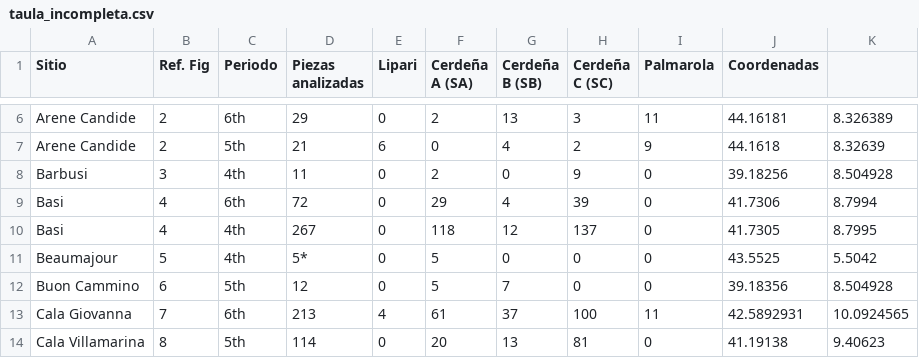
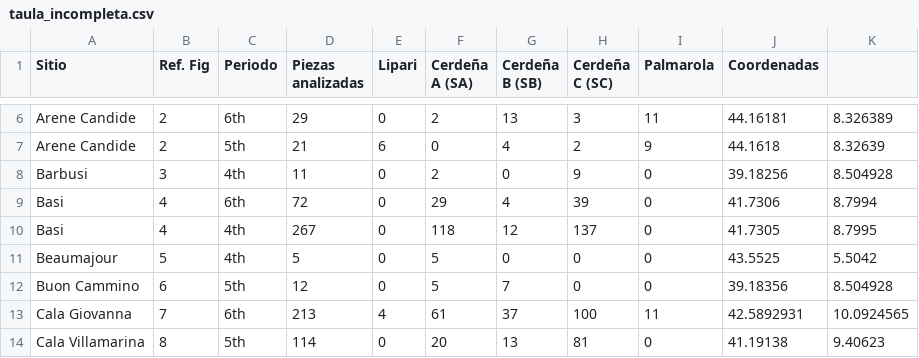
Before and after one commit to dieza/curso_r, a CSV file: taula_incompleta.csv, drawn as a sheet; only a part is shown, gaps mark what is left out.

Commit message:
Update taula_incompleta.csv

```diff
--- a/taula_incompleta.csv
+++ b/taula_incompleta.csv
@@ -10,3 +10,3 @@ Basi,4,6th,72,0,29,4,39,0,41.7306,8.7994
 Basi,4,4th,267,0,118,12,137,0,41.7305,8.7995
-Beaumajour,5,4th,5*,0,5,0,0,0,43.5525,5.5042
+Beaumajour,5,4th,5,0,5,0,0,0,43.5525,5.5042
 Buon Cammino,6,5th,12,0,5,7,0,0,39.18356,8.504928
```
